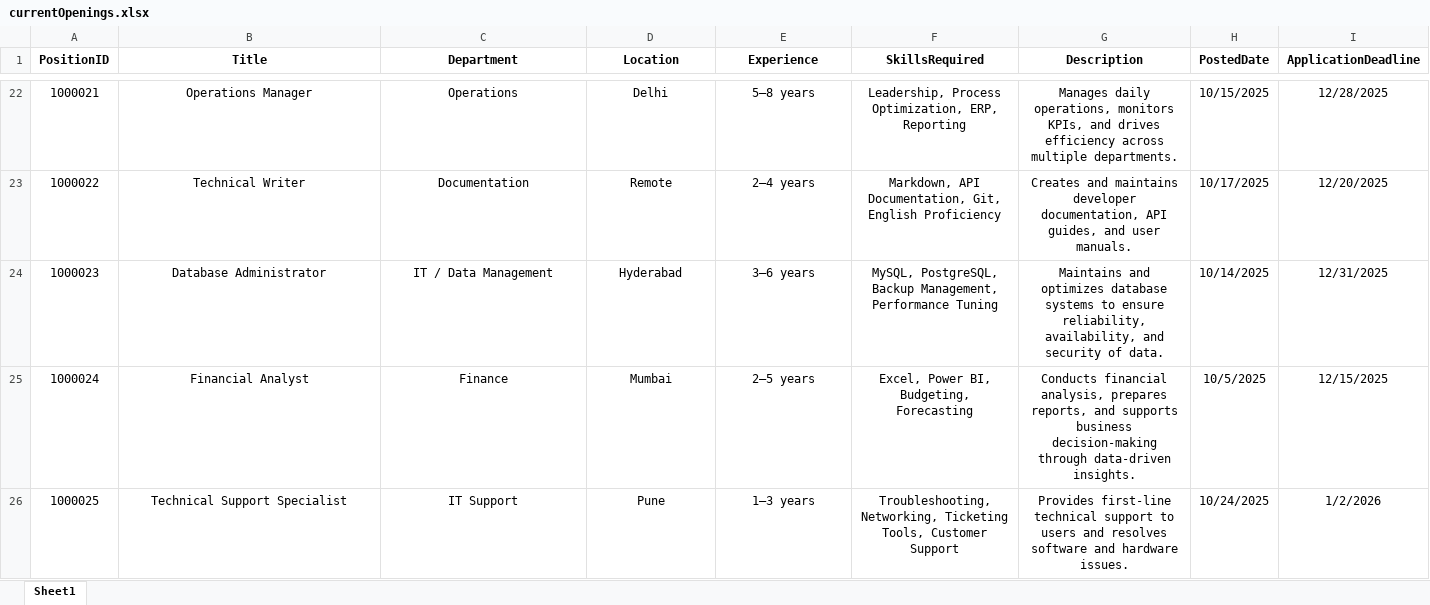
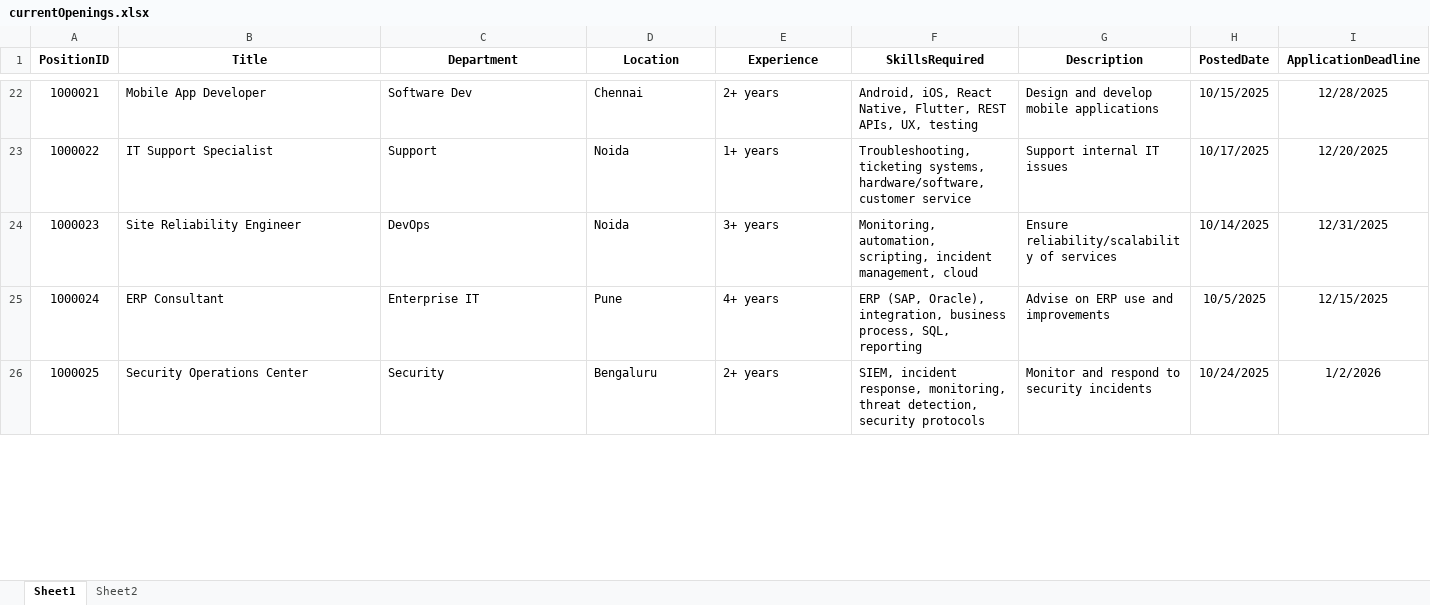
Before and after one commit to divyanjalimaheshnalawade/xcelerate2.0, an Excel workbook: backend/src/utils/currentOpenings.xlsx, sheet Sheet1, drawn as a sheet; only a part is shown, gaps mark what is left out; values as stored, in another font and other column widths than the file's, no borders; the diff covers the shown part only; the diff names each change by its address in the sheet, - before the commit and + after, or states it on an @@ line.

Commit message:
Skill Gap Analysis

```diff
--- a/backend/src/utils/currentOpenings.xlsx (sheet Sheet1)
+++ b/backend/src/utils/currentOpenings.xlsx (sheet Sheet1)
+sheet tab: Sheet2
-B22:G26 alignment: center
+B22:G26 alignment: left
-B22 (Title): Operations Manager
+B22 (Title): Mobile App Developer
-C22 (Department): Operations
+C22 (Department): Software Dev
-D22 (Location): Delhi
+D22 (Location): Chennai
-E22 (Experience): 5–8 years
+E22 (Experience): 2+ years
-F22 (SkillsRequired): Leadership, Process Optimization, ERP, Reporting
+F22 (SkillsRequired): Android, iOS, React Native, Flutter, REST APIs, UX, testing
-G22 (Description): Manages daily operations, monitors KPIs, and drives efficiency across multiple departments.
+G22 (Description): Design and develop mobile applications
-B23 (Title): Technical Writer
+B23 (Title): IT Support Specialist
-C23 (Department): Documentation
+C23 (Department): Support
-D23 (Location): Remote
+D23 (Location): Noida
-E23 (Experience): 2–4 years
+E23 (Experience): 1+ years
-F23 (SkillsRequired): Markdown, API Documentation, Git, English Proficiency
+F23 (SkillsRequired): Troubleshooting, ticketing systems, hardware/software, customer service
-G23 (Description): Creates and maintains developer documentation, API guides, and user manuals.
+G23 (Description): Support internal IT issues
-B24 (Title): Database Administrator
+B24 (Title): Site Reliability Engineer
-C24 (Department): IT / Data Management
+C24 (Department): DevOps
-D24 (Location): Hyderabad
+D24 (Location): Noida
-E24 (Experience): 3–6 years
+E24 (Experience): 3+ years
-F24 (SkillsRequired): MySQL, PostgreSQL, Backup Management, Performance Tuning
+F24 (SkillsRequired): Monitoring, automation, scripting, incident management, cloud
-G24 (Description): Maintains and optimizes database systems to ensure reliability, availability, and security of data.
+G24 (Description): Ensure reliability/scalability of services
-B25 (Title): Financial Analyst
+B25 (Title): ERP Consultant
-C25 (Department): Finance
+C25 (Department): Enterprise IT
-D25 (Location): Mumbai
+D25 (Location): Pune
-E25 (Experience): 2–5 years
+E25 (Experience): 4+ years
-F25 (SkillsRequired): Excel, Power BI, Budgeting, Forecasting
+F25 (SkillsRequired): ERP (SAP, Oracle), integration, business process, SQL, reporting
-G25 (Description): Conducts financial analysis, prepares reports, and supports business decision-making through data-driven insights.
+G25 (Description): Advise on ERP use and improvements
-B26 (Title): Technical Support Specialist
+B26 (Title): Security Operations Center
-C26 (Department): IT Support
+C26 (Department): Security
-D26 (Location): Pune
+D26 (Location): Bengaluru
-E26 (Experience): 1–3 years
+E26 (Experience): 2+ years
-F26 (SkillsRequired): Troubleshooting, Networking, Ticketing Tools, Customer Support
+F26 (SkillsRequired): SIEM, incident response, monitoring, threat detection, security protocols
-G26 (Description): Provides first-line technical support to users and resolves software and hardware issues.
+G26 (Description): Monitor and respond to security incidents
```
Also changed, not shown: 148 edited cells and cell formats elsewhere in this sheet, 42 other files.
